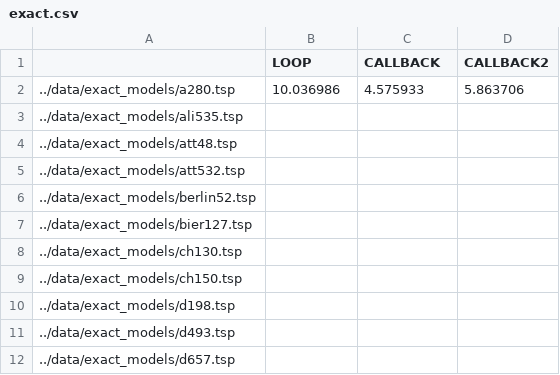
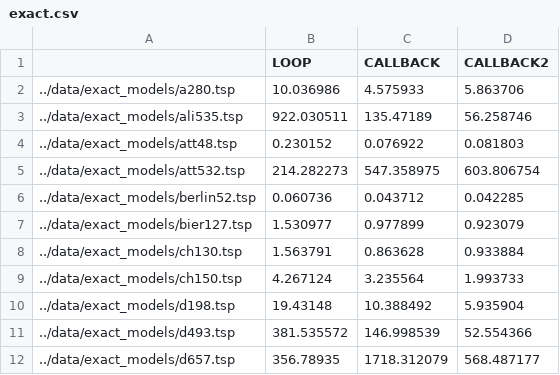
Before and after one commit to deno750/TSP_Optimization, a CSV file: measures/exact.csv, drawn as a sheet; only a part is shown; the diff covers the shown part only.

Commit message:
fixed time checking in benders Finisced exact model csv

```diff
--- a/measures/exact.csv
+++ b/measures/exact.csv
@@ -2,11 +2,11 @@
 ../data/exact_models/a280.tsp,10.036986,4.575933,5.863706
-../data/exact_models/ali535.tsp,,,
-../data/exact_models/att48.tsp,,,
-../data/exact_models/att532.tsp,,,
-../data/exact_models/berlin52.tsp,,,
-../data/exact_models/bier127.tsp,,,
-../data/exact_models/ch130.tsp,,,
-../data/exact_models/ch150.tsp,,,
-../data/exact_models/d198.tsp,,,
-../data/exact_models/d493.tsp,,,
-../data/exact_models/d657.tsp,,,
+../data/exact_models/ali535.tsp,922.030511,135.47189,56.258746
+../data/exact_models/att48.tsp,0.230152,0.076922,0.081803
+../data/exact_models/att532.tsp,214.282273,547.358975,603.806754
+../data/exact_models/berlin52.tsp,0.060736,0.043712,0.042285
+../data/exact_models/bier127.tsp,1.530977,0.977899,0.923079
+../data/exact_models/ch130.tsp,1.563791,0.863628,0.933884
+../data/exact_models/ch150.tsp,4.267124,3.235564,1.993733
+../data/exact_models/d198.tsp,19.43148,10.388492,5.935904
+../data/exact_models/d493.tsp,381.535572,146.998539,52.554366
+../data/exact_models/d657.tsp,356.78935,1718.312079,568.487177
```
Also changed, not shown: 135 edited cells elsewhere in this file, 4 other files.
